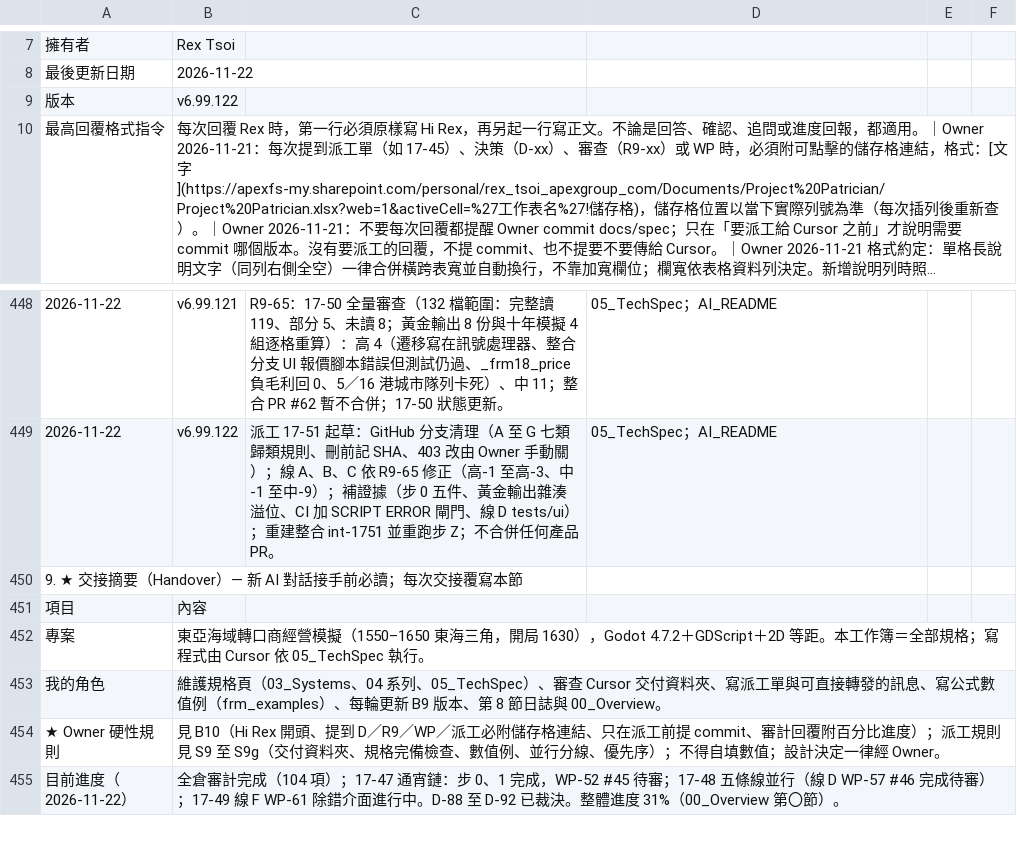
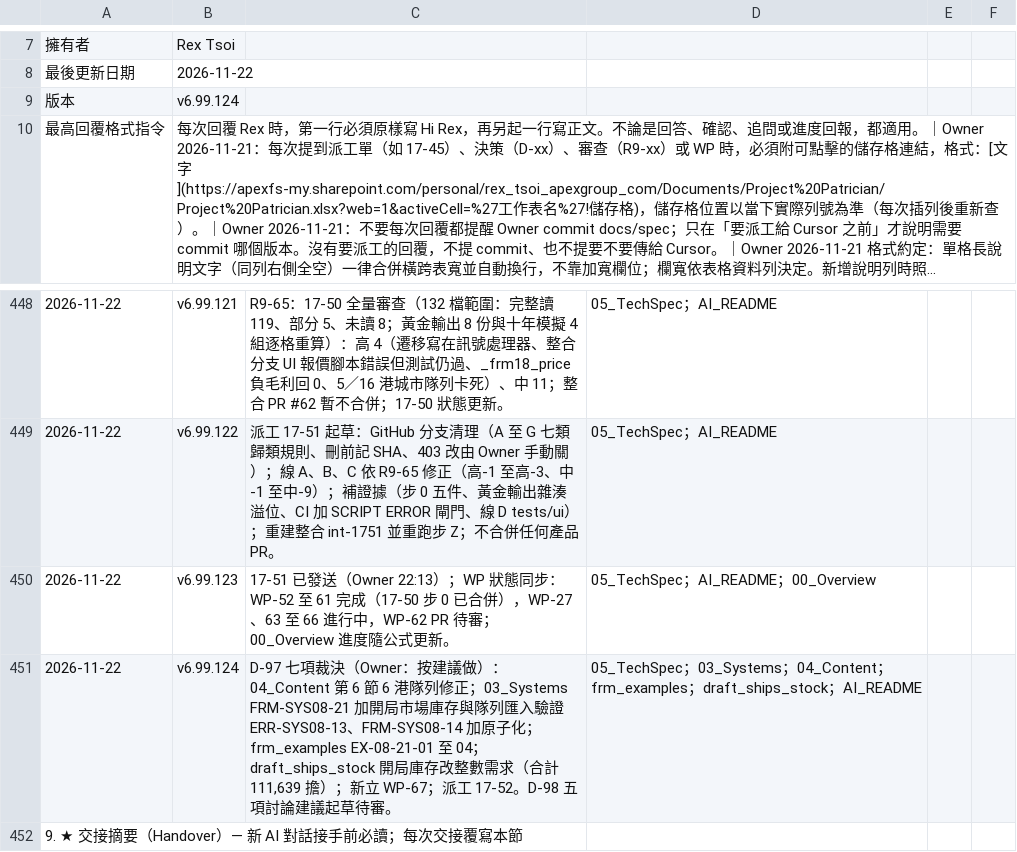
Before and after one commit to wayung0217/Project-Patrician, a CSV file: docs/spec/AI_README.csv, drawn as a sheet; only a part is shown, gaps mark what is left out; the shorter side is filled out with more unchanged rows; long unchanged cells end in …; the diff names each change by its address in the sheet, - before the commit and + after, or states it on an @@ line.

```diff
--- a/docs/spec/AI_README.csv
+++ b/docs/spec/AI_README.csv
-B9: v6.99.122
+B9: v6.99.124
+row 450: 2026-11-22 | v6.99.123 | 17-51 已發送（Owner 22:13）；WP 狀態同步：WP-52 至 61 完成（17-50 步 0 已合併），WP-27、63 至 66 進行中，WP-62 PR 待審；00_Overview 進度隨公式更新。 | 05_TechSpec；AI_README；00_Overview
+row 451: 2026-11-22 | v6.99.124 | D-97 七項裁決（Owner：按建議做）：04_Content 第 6 節 6 港隊列修正；03_Systems FRM-SYS08-21 加開局市場庫存與隊列匯入驗證 ERR-SYS08-13、FRM-SYS08-14 加原子化；frm_examples EX-08-21-01 至 04；draft_ships_stock 開局庫存改整數需求（合計 111,639 擔）；新立 WP-67；派工 17-52。D-98 五項討論建議起草待審。 | 05_TechSpec；03_Systems；04_Content；frm_examples；draft_ships_stock；AI_README
```
Also changed, not shown: docs/spec/03_Systems.csv, docs/spec/build_queue.csv, 3 other files.
